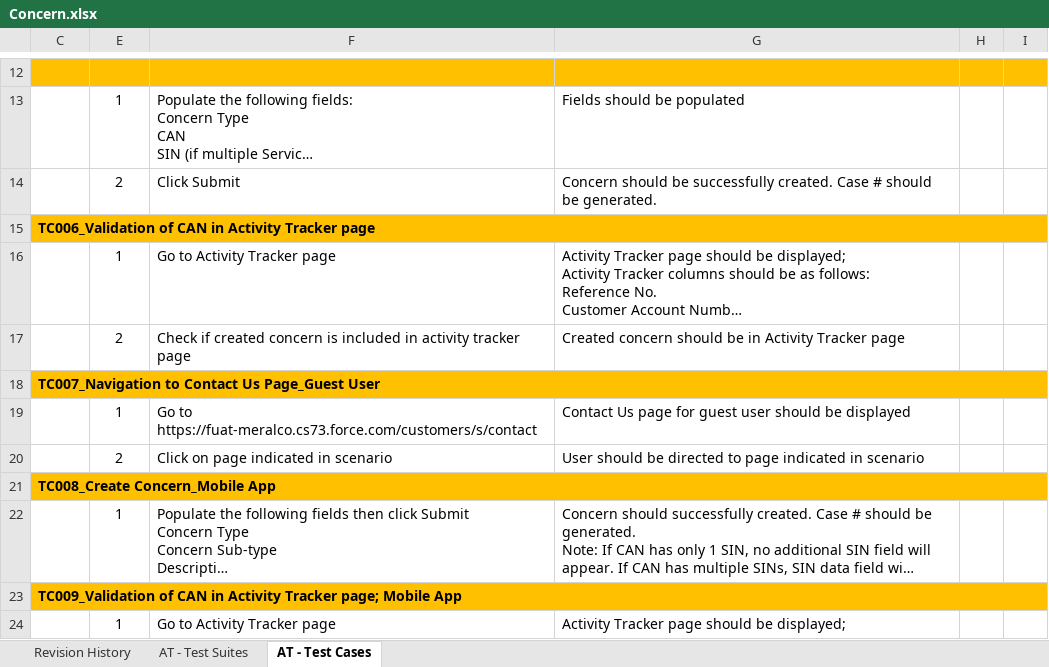
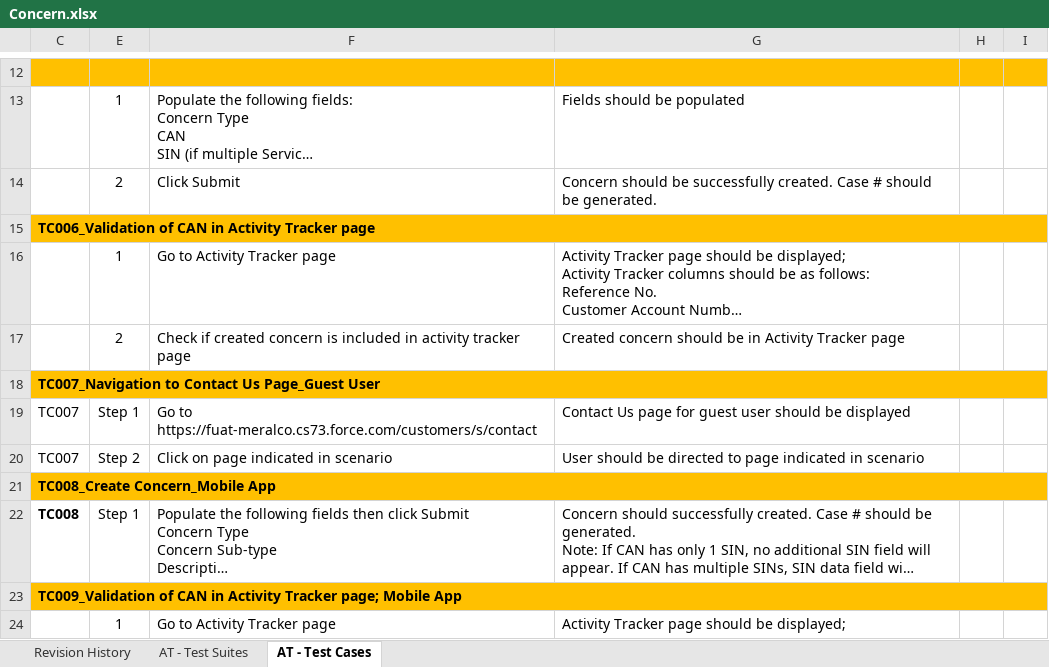
Before and after one commit to lvgalvez/MeralcoOnline, an Excel workbook: Config/Concern.xlsx, sheet AT - Test Cases, drawn as a sheet; only a part is shown, gaps mark what is left out; long unchanged cells end in …; values as stored, in another font and other column widths than the file's, no borders; the diff names each change by its address in the sheet, - before the commit and + after, or states it on an @@ line.

Commit message:
Concern test design

```diff
--- a/Config/Concern.xlsx (sheet AT - Test Cases)
+++ b/Config/Concern.xlsx (sheet AT - Test Cases)
-C19:C20: (empty)
+C19:C20: TC007
-E19: 1
+E19: Step 1
-E20: 2
+E20: Step 2
-C22: (empty)
+C22: TC008
-E22: 1
+E22: Step 1
```
